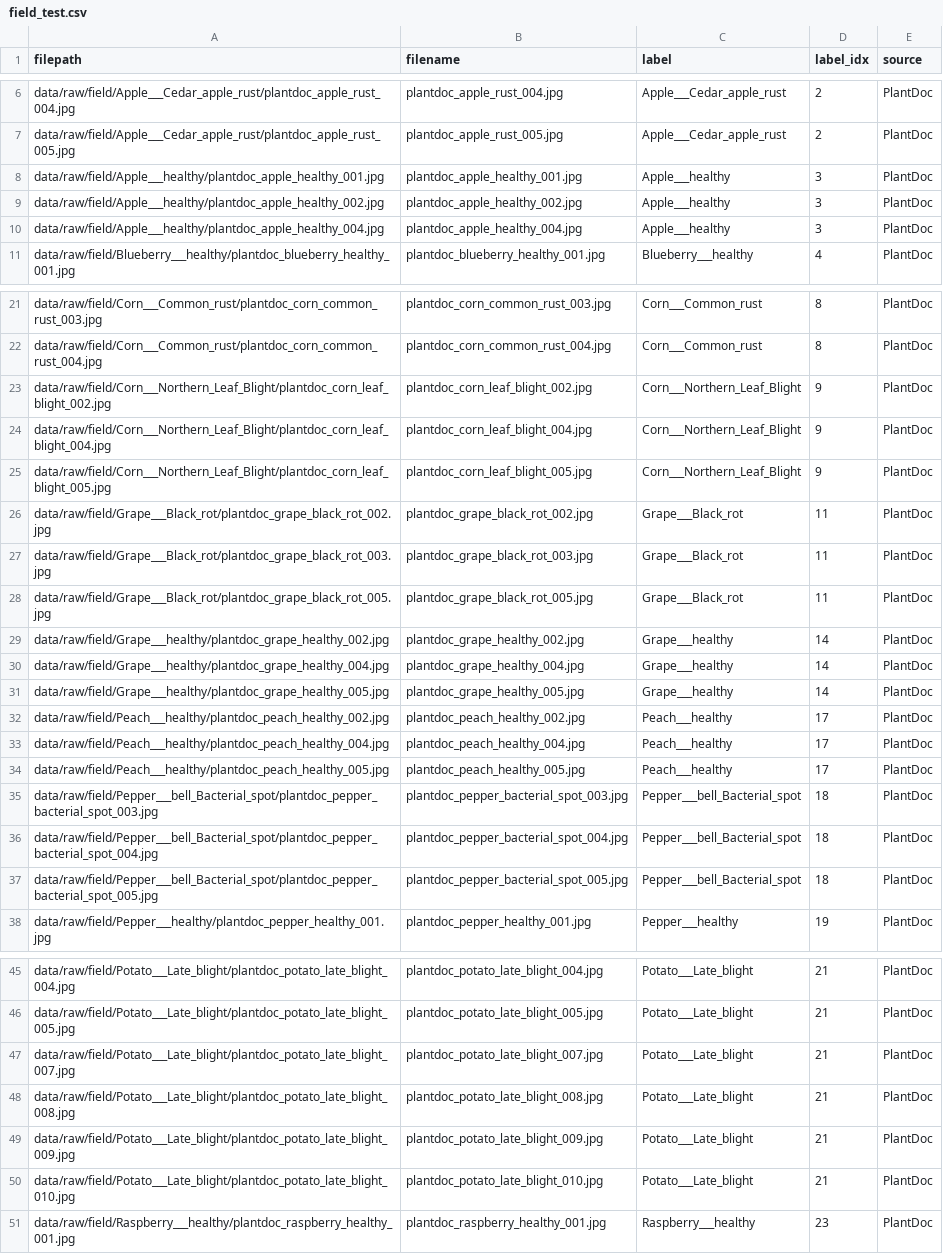
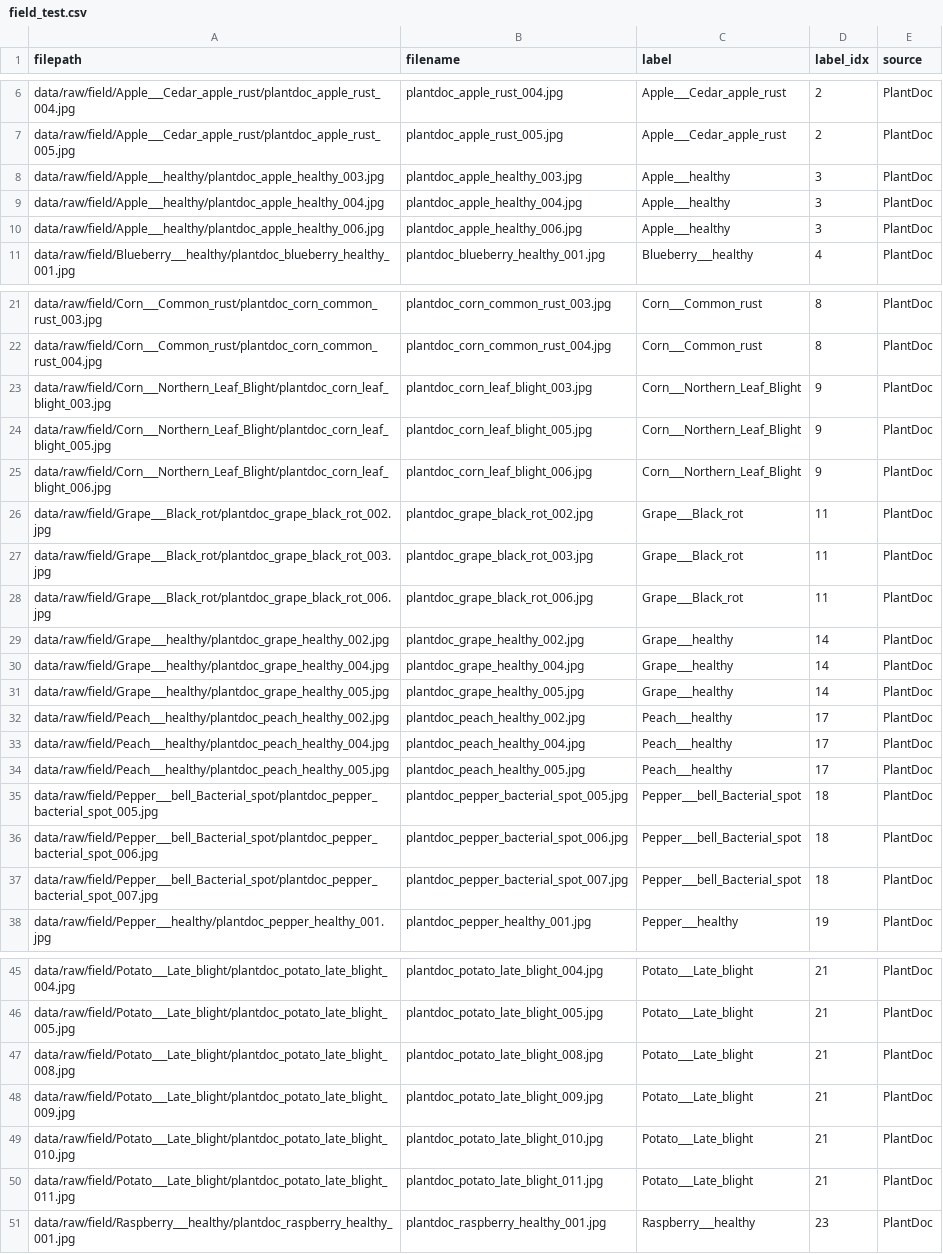
Before and after one commit to ErenYeagerJinko/PakAgriVision, a CSV file: splits/field_test.csv, drawn as a sheet; only a part is shown, gaps mark what is left out; the diff covers the shown part only.

```diff
--- a/splits/field_test.csv
+++ b/splits/field_test.csv
@@ -7,5 +7,5 @@ data/raw/field/Apple___Cedar_apple_rust/plantdoc_apple_rust_004.jpg,plantdoc_app
 data/raw/field/Apple___Cedar_apple_rust/plantdoc_apple_rust_005.jpg,plantdoc_apple_rust_005.jpg,Apple___Cedar_apple_rust,2,PlantDoc
-data/raw/field/Apple___healthy/plantdoc_apple_healthy_001.jpg,plantdoc_apple_healthy_001.jpg,Apple___healthy,3,PlantDoc
-data/raw/field/Apple___healthy/plantdoc_apple_healthy_002.jpg,plantdoc_apple_healthy_002.jpg,Apple___healthy,3,PlantDoc
+data/raw/field/Apple___healthy/plantdoc_apple_healthy_003.jpg,plantdoc_apple_healthy_003.jpg,Apple___healthy,3,PlantDoc
 data/raw/field/Apple___healthy/plantdoc_apple_healthy_004.jpg,plantdoc_apple_healthy_004.jpg,Apple___healthy,3,PlantDoc
+data/raw/field/Apple___healthy/plantdoc_apple_healthy_006.jpg,plantdoc_apple_healthy_006.jpg,Apple___healthy,3,PlantDoc
 data/raw/field/Blueberry___healthy/plantdoc_blueberry_healthy_001.jpg,plantdoc_blueberry_healthy_001.jpg,Blueberry___healthy,4,PlantDoc
@@ -22,8 +22,8 @@ data/raw/field/Corn___Common_rust/plantdoc_corn_common_rust_003.jpg,plantdoc_cor
 data/raw/field/Corn___Common_rust/plantdoc_corn_common_rust_004.jpg,plantdoc_corn_common_rust_004.jpg,Corn___Common_rust,8,PlantDoc
-data/raw/field/Corn___Northern_Leaf_Blight/plantdoc_corn_leaf_blight_002.jpg,plantdoc_corn_leaf_blight_002.jpg,Corn___Northern_Leaf_Blight,9,PlantDoc
-data/raw/field/Corn___Northern_Leaf_Blight/plantdoc_corn_leaf_blight_004.jpg,plantdoc_corn_leaf_blight_004.jpg,Corn___Northern_Leaf_Blight,9,PlantDoc
+data/raw/field/Corn___Northern_Leaf_Blight/plantdoc_corn_leaf_blight_003.jpg,plantdoc_corn_leaf_blight_003.jpg,Corn___Northern_Leaf_Blight,9,PlantDoc
 data/raw/field/Corn___Northern_Leaf_Blight/plantdoc_corn_leaf_blight_005.jpg,plantdoc_corn_leaf_blight_005.jpg,Corn___Northern_Leaf_Blight,9,PlantDoc
+data/raw/field/Corn___Northern_Leaf_Blight/plantdoc_corn_leaf_blight_006.jpg,plantdoc_corn_leaf_blight_006.jpg,Corn___Northern_Leaf_Blight,9,PlantDoc
 data/raw/field/Grape___Black_rot/plantdoc_grape_black_rot_002.jpg,plantdoc_grape_black_rot_002.jpg,Grape___Black_rot,11,PlantDoc
 data/raw/field/Grape___Black_rot/plantdoc_grape_black_rot_003.jpg,plantdoc_grape_black_rot_003.jpg,Grape___Black_rot,11,PlantDoc
-data/raw/field/Grape___Black_rot/plantdoc_grape_black_rot_005.jpg,plantdoc_grape_black_rot_005.jpg,Grape___Black_rot,11,PlantDoc
+data/raw/field/Grape___Black_rot/plantdoc_grape_black_rot_006.jpg,plantdoc_grape_black_rot_006.jpg,Grape___Black_rot,11,PlantDoc
 data/raw/field/Grape___healthy/plantdoc_grape_healthy_002.jpg,plantdoc_grape_healthy_002.jpg,Grape___healthy,14,PlantDoc
@@ -34,5 +34,5 @@ data/raw/field/Peach___healthy/plantdoc_peach_healthy_004.jpg,plantdoc_peach_hea
 data/raw/field/Peach___healthy/plantdoc_peach_healthy_005.jpg,plantdoc_peach_healthy_005.jpg,Peach___healthy,17,PlantDoc
-data/raw/field/Pepper___bell_Bacterial_spot/plantdoc_pepper_bacterial_spot_003.jpg,plantdoc_pepper_bacterial_spot_003.jpg,Pepper___bell_Bacterial_spot,18,PlantDoc
-data/raw/field/Pepper___bell_Bacterial_spot/plantdoc_pepper_bacterial_spot_004.jpg,plantdoc_pepper_bacterial_spot_004.jpg,Pepper___bell_Bacterial_spot,18,PlantDoc
 data/raw/field/Pepper___bell_Bacterial_spot/plantdoc_pepper_bacterial_spot_005.jpg,plantdoc_pepper_bacterial_spot_005.jpg,Pepper___bell_Bacterial_spot,18,PlantDoc
+data/raw/field/Pepper___bell_Bacterial_spot/plantdoc_pepper_bacterial_spot_006.jpg,plantdoc_pepper_bacterial_spot_006.jpg,Pepper___bell_Bacterial_spot,18,PlantDoc
+data/raw/field/Pepper___bell_Bacterial_spot/plantdoc_pepper_bacterial_spot_007.jpg,plantdoc_pepper_bacterial_spot_007.jpg,Pepper___bell_Bacterial_spot,18,PlantDoc
 data/raw/field/Pepper___healthy/plantdoc_pepper_healthy_001.jpg,plantdoc_pepper_healthy_001.jpg,Pepper___healthy,19,PlantDoc
@@ -46,3 +46,2 @@ data/raw/field/Potato___Late_blight/plantdoc_potato_late_blight_004.jpg,plantdoc
 data/raw/field/Potato___Late_blight/plantdoc_potato_late_blight_005.jpg,plantdoc_potato_late_blight_005.jpg,Potato___Late_blight,21,PlantDoc
-data/raw/field/Potato___Late_blight/plantdoc_potato_late_blight_007.jpg,plantdoc_potato_late_blight_007.jpg,Potato___Late_blight,21,PlantDoc
 data/raw/field/Potato___Late_blight/plantdoc_potato_late_blight_008.jpg,plantdoc_potato_late_blight_008.jpg,Potato___Late_blight,21,PlantDoc
@@ -50,2 +49,3 @@ data/raw/field/Potato___Late_blight/plantdoc_potato_late_blight_009.jpg,plantdoc
 data/raw/field/Potato___Late_blight/plantdoc_potato_late_blight_010.jpg,plantdoc_potato_late_blight_010.jpg,Potato___Late_blight,21,PlantDoc
+data/raw/field/Potato___Late_blight/plantdoc_potato_late_blight_011.jpg,plantdoc_potato_late_blight_011.jpg,Potato___Late_blight,21,PlantDoc
 data/raw/field/Raspberry___healthy/plantdoc_raspberry_healthy_001.jpg,plantdoc_raspberry_healthy_001.jpg,Raspberry___healthy,23,PlantDoc
```
Also changed, not shown: 2 added rows and 6 edited cells elsewhere in this file, field_meta/field_labels.csv, splits/field_adapt.csv, 5 other files.
